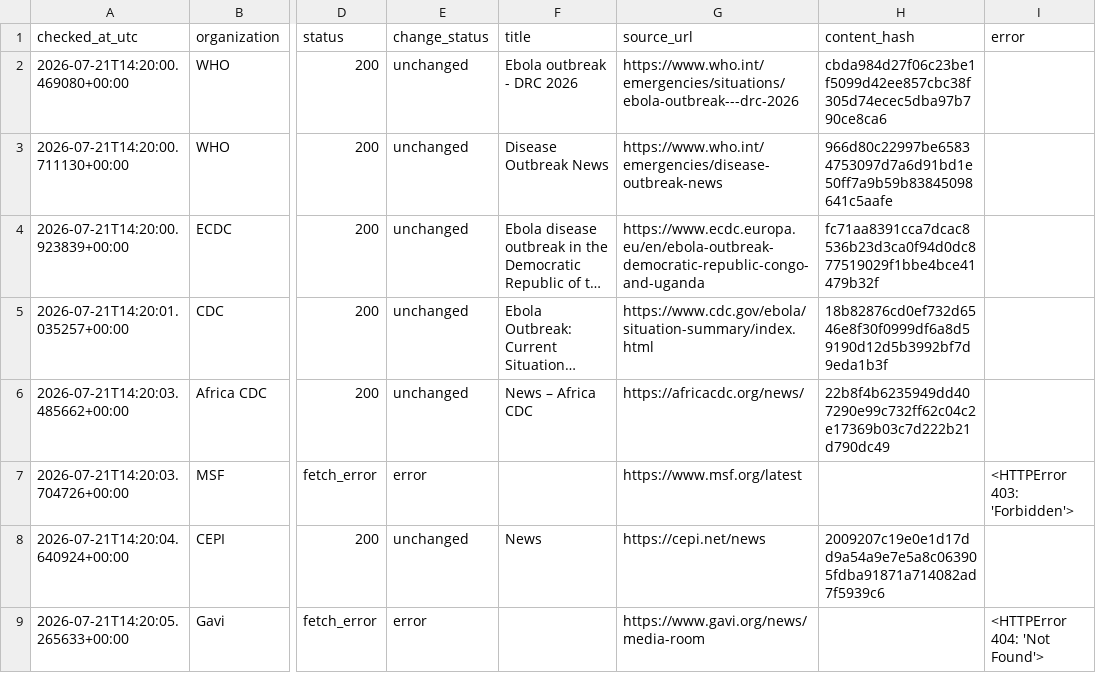
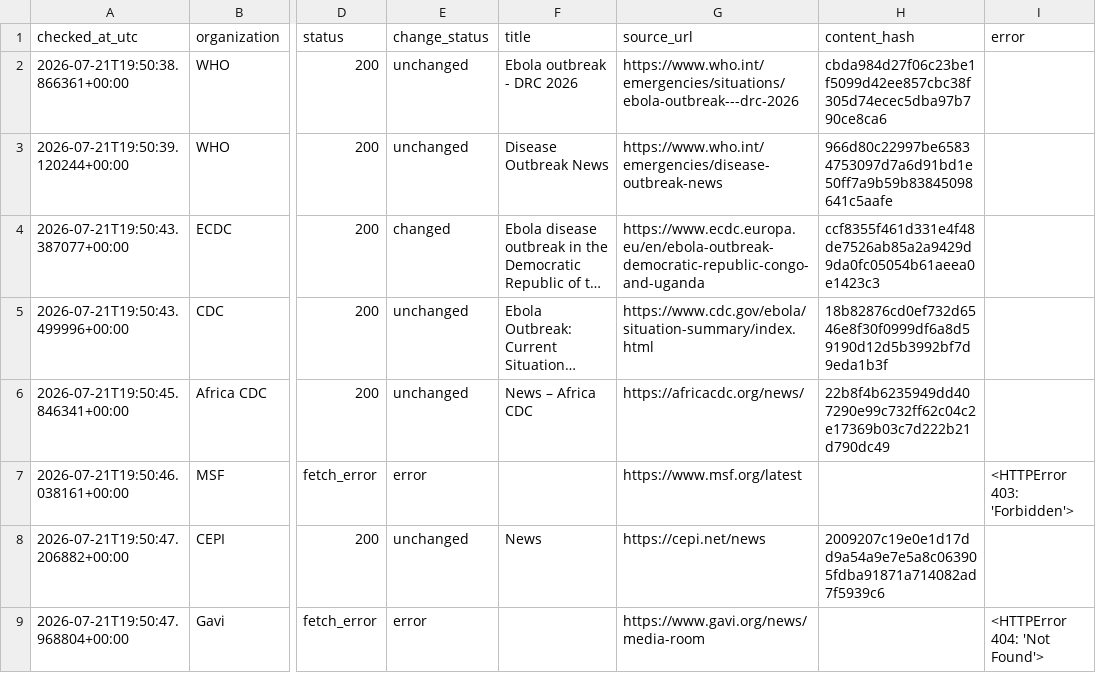
Before and after one commit to mosuzuki/ebola2026, a CSV file: data/processed/source_monitor.csv, drawn as a sheet; only a part is shown, gaps mark what is left out; long unchanged cells end in …; the diff names each change by its address in the sheet, - before the commit and + after, or states it on an @@ line.

```diff
--- a/data/processed/source_monitor.csv
+++ b/data/processed/source_monitor.csv
-A2 (checked_at_utc): 2026-07-21T14:20:00.469080+00:00
+A2 (checked_at_utc): 2026-07-21T19:50:38.866361+00:00
-A3 (checked_at_utc): 2026-07-21T14:20:00.711130+00:00
+A3 (checked_at_utc): 2026-07-21T19:50:39.120244+00:00
-A4 (checked_at_utc): 2026-07-21T14:20:00.923839+00:00
+A4 (checked_at_utc): 2026-07-21T19:50:43.387077+00:00
-E4 (change_status): unchanged
+E4 (change_status): changed
-H4 (content_hash): fc71aa8391cca7dcac8536b23d3ca0f94d0dc877519029f1bbe4bce41479b32f
+H4 (content_hash): ccf8355f461d331e4f48de7526ab85a2a9429d9da0fc05054b61aeea0e1423c3
-A5 (checked_at_utc): 2026-07-21T14:20:01.035257+00:00
+A5 (checked_at_utc): 2026-07-21T19:50:43.499996+00:00
-A6 (checked_at_utc): 2026-07-21T14:20:03.485662+00:00
+A6 (checked_at_utc): 2026-07-21T19:50:45.846341+00:00
-A7 (checked_at_utc): 2026-07-21T14:20:03.704726+00:00
+A7 (checked_at_utc): 2026-07-21T19:50:46.038161+00:00
-A8 (checked_at_utc): 2026-07-21T14:20:04.640924+00:00
+A8 (checked_at_utc): 2026-07-21T19:50:47.206882+00:00
-A9 (checked_at_utc): 2026-07-21T14:20:05.265633+00:00
+A9 (checked_at_utc): 2026-07-21T19:50:47.968804+00:00
```
Also changed, not shown: docs/data/response_tracker.csv, docs/data/source_monitor.csv, 6 other files.
